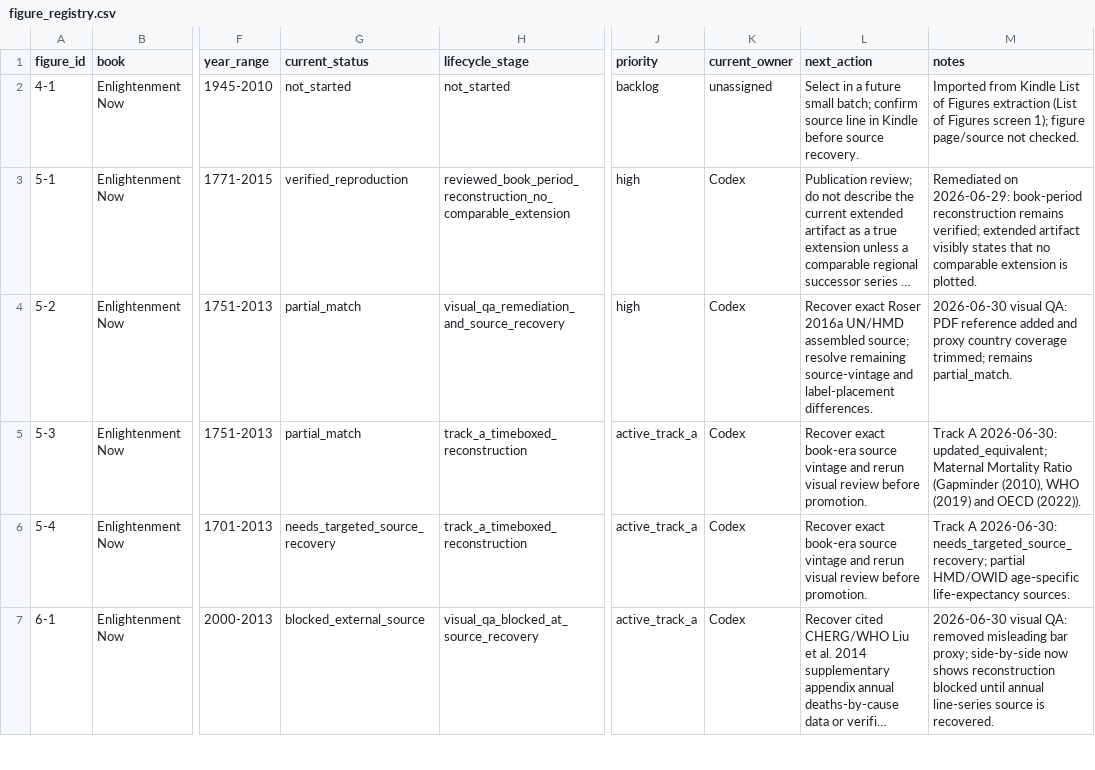
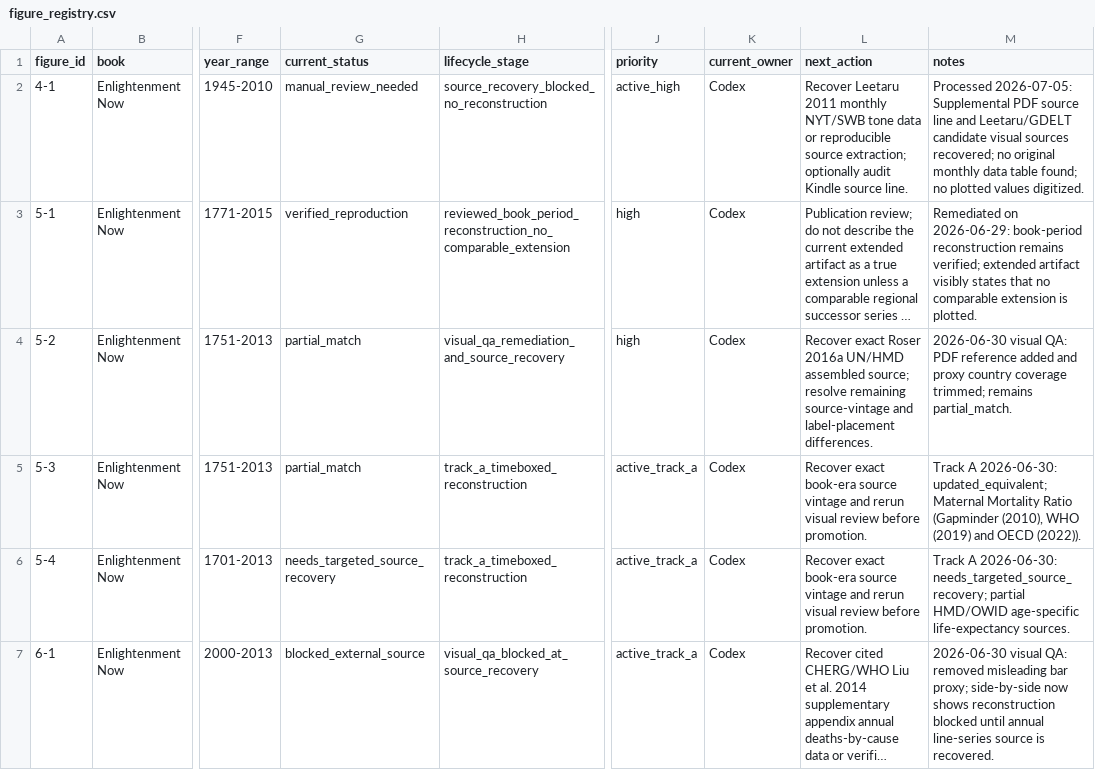
Before and after one commit to J-Chamberlain/pinker_charts, a CSV file: data/figure_registry.csv, drawn as a sheet; only a part is shown, gaps mark what is left out; long unchanged cells end in …; the diff names each change by its address in the sheet, - before the commit and + after, or states it on an @@ line.

```diff
--- a/data/figure_registry.csv
+++ b/data/figure_registry.csv
-G2 (current_status): not_started
+G2 (current_status): manual_review_needed
-H2 (lifecycle_stage): not_started
+H2 (lifecycle_stage): source_recovery_blocked_no_reconstruction
-J2 (priority): backlog
+J2 (priority): active_high
-K2 (current_owner): unassigned
+K2 (current_owner): Codex
-L2 (next_action): Select in a future small batch; confirm source line in Kindle before source recovery.
+L2 (next_action): Recover Leetaru 2011 monthly NYT/SWB tone data or reproducible source extraction; optionally audit Kindle source line.
-M2 (notes): Imported from Kindle List of Figures extraction (List of Figures screen 1); figure page/source not checked.
+M2 (notes): Processed 2026-07-05: Supplemental PDF source line and Leetaru/GDELT candidate visual sources recovered; no original monthly data table found; no plotted values digitized.
```
Also changed, not shown: data/metadata/figure_metadata.csv, 25 other files.
